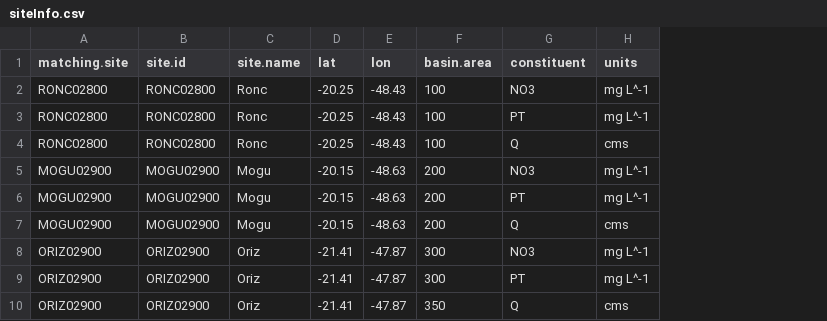
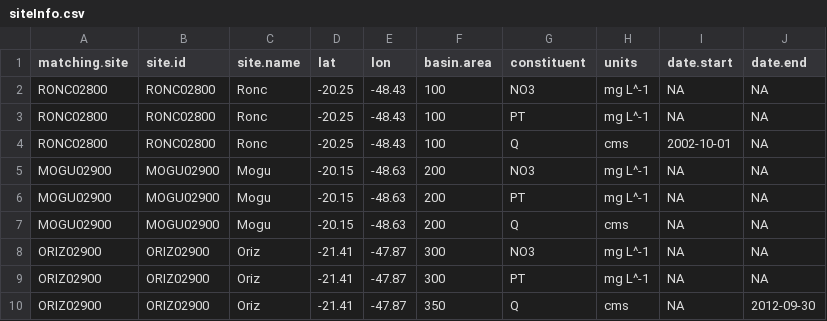
Before and after one commit to DOI-USGS/loadflexBatch, a CSV file: three_ANA_sites/input/siteInfo.csv, drawn as a sheet; the diff names each change by its address in the sheet, - before the commit and + after, or states it on an @@ line.

Commit message:
user-specified start/end times #229

```diff
--- a/three_ANA_sites/input/siteInfo.csv
+++ b/three_ANA_sites/input/siteInfo.csv
+column I (date.start), rows 2-10: NA | NA | 2002-10-01 | NA | NA | NA | NA | NA | NA
+column J (date.end), rows 2-10: NA | NA | NA | NA | NA | NA | NA | NA | 2012-09-30
```
Also changed, not shown: Hirsch_sites/input/siteInfo.csv, 4 other files.
